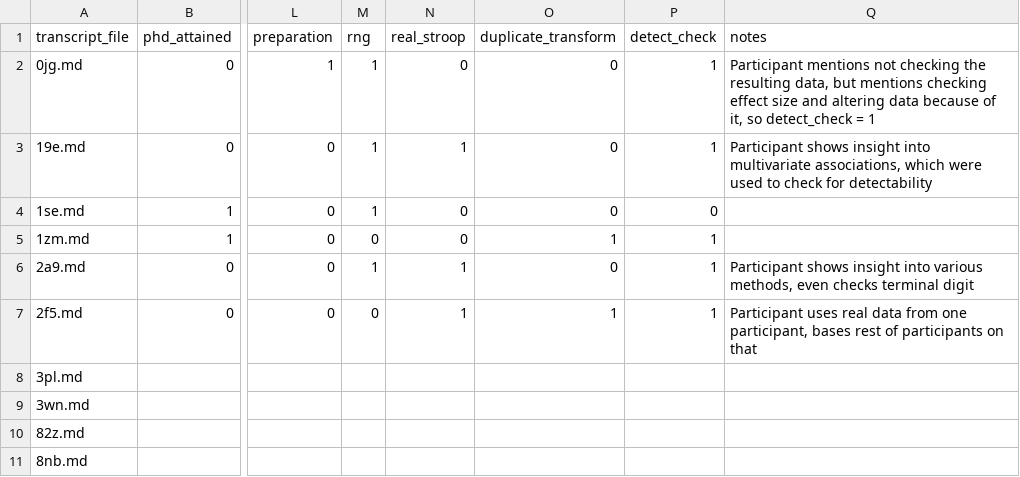
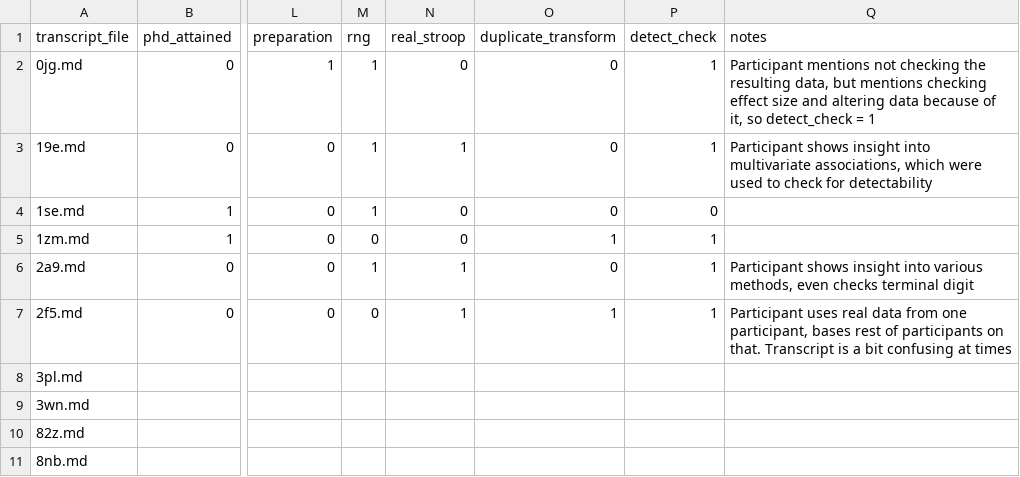
Before and after one commit to chartgerink/2015ori-2, a CSV file: data/coding.csv, drawn as a sheet; only a part is shown, gaps mark what is left out; the diff names each change by its address in the sheet, - before the commit and + after, or states it on an @@ line.

```diff
--- a/data/coding.csv
+++ b/data/coding.csv
-Q7 (notes): …participants on that
+Q7 (notes): …participants on that. Transcript is a bit confusing at times
```
Also changed, not shown: 1 other file.
